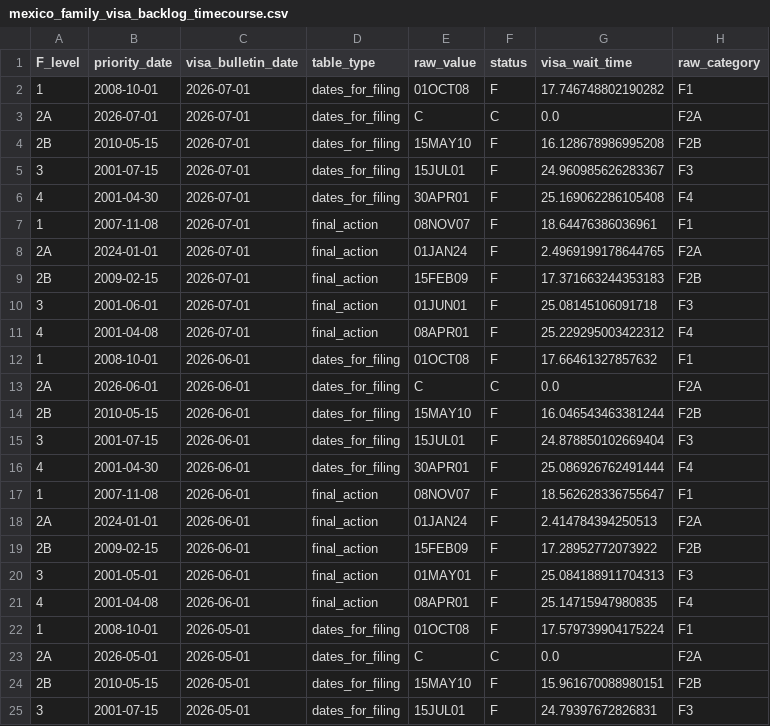
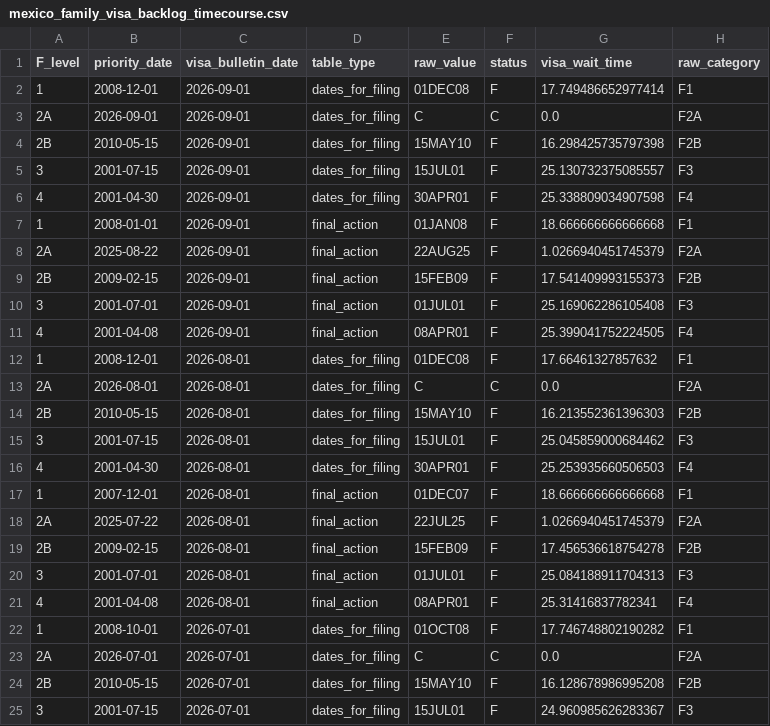
Before and after one commit to UACJ-MIAAD/VisaPredictAI, a CSV file: data/raw/mexico_family_visa_backlog_timecourse.csv, drawn as a sheet; only a part is shown; the shorter side is filled out with more unchanged rows; the diff names each change by its address in the sheet, - before the commit and + after, or states it on an @@ line.

```diff
--- a/data/raw/mexico_family_visa_backlog_timecourse.csv
+++ b/data/raw/mexico_family_visa_backlog_timecourse.csv
+row 2: 1 | 2008-12-01 | 2026-09-01 | dates_for_filing | 01DEC08 | F | 17.749486652977414 | F1
+row 3: 2A | 2026-09-01 | 2026-09-01 | dates_for_filing | C | C | 0.0 | F2A
+row 4: 2B | 2010-05-15 | 2026-09-01 | dates_for_filing | 15MAY10 | F | 16.298425735797398 | F2B
+row 5: 3 | 2001-07-15 | 2026-09-01 | dates_for_filing | 15JUL01 | F | 25.130732375085557 | F3
+row 6: 4 | 2001-04-30 | 2026-09-01 | dates_for_filing | 30APR01 | F | 25.338809034907598 | F4
+row 7: 1 | 2008-01-01 | 2026-09-01 | final_action | 01JAN08 | F | 18.666666666666668 | F1
+row 8: 2A | 2025-08-22 | 2026-09-01 | final_action | 22AUG25 | F | 1.0266940451745379 | F2A
+row 9: 2B | 2009-02-15 | 2026-09-01 | final_action | 15FEB09 | F | 17.541409993155373 | F2B
+row 10: 3 | 2001-07-01 | 2026-09-01 | final_action | 01JUL01 | F | 25.169062286105408 | F3
+row 11: 4 | 2001-04-08 | 2026-09-01 | final_action | 08APR01 | F | 25.399041752224505 | F4
+row 12: 1 | 2008-12-01 | 2026-08-01 | dates_for_filing | 01DEC08 | F | 17.66461327857632 | F1
+row 13: 2A | 2026-08-01 | 2026-08-01 | dates_for_filing | C | C | 0.0 | F2A
+row 14: 2B | 2010-05-15 | 2026-08-01 | dates_for_filing | 15MAY10 | F | 16.213552361396303 | F2B
+row 15: 3 | 2001-07-15 | 2026-08-01 | dates_for_filing | 15JUL01 | F | 25.045859000684462 | F3
+row 16: 4 | 2001-04-30 | 2026-08-01 | dates_for_filing | 30APR01 | F | 25.253935660506503 | F4
+row 17: 1 | 2007-12-01 | 2026-08-01 | final_action | 01DEC07 | F | 18.666666666666668 | F1
+row 18: 2A | 2025-07-22 | 2026-08-01 | final_action | 22JUL25 | F | 1.0266940451745379 | F2A
+row 19: 2B | 2009-02-15 | 2026-08-01 | final_action | 15FEB09 | F | 17.456536618754278 | F2B
+row 20: 3 | 2001-07-01 | 2026-08-01 | final_action | 01JUL01 | F | 25.084188911704313 | F3
+row 21: 4 | 2001-04-08 | 2026-08-01 | final_action | 08APR01 | F | 25.31416837782341 | F4
```
Also changed, not shown: data/raw/china_visa_backlog_timecourse.csv, data/raw/india_visa_backlog_timecourse.csv, 13 other files.
